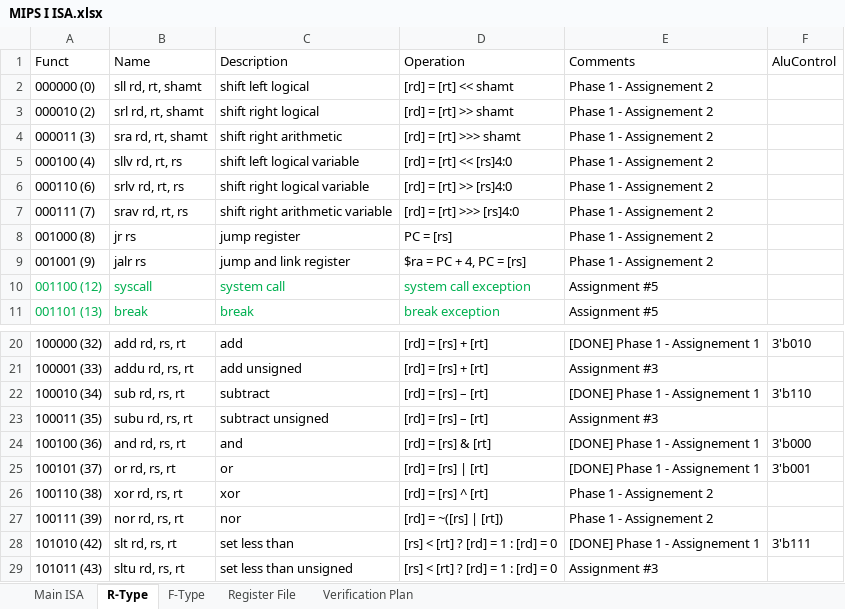
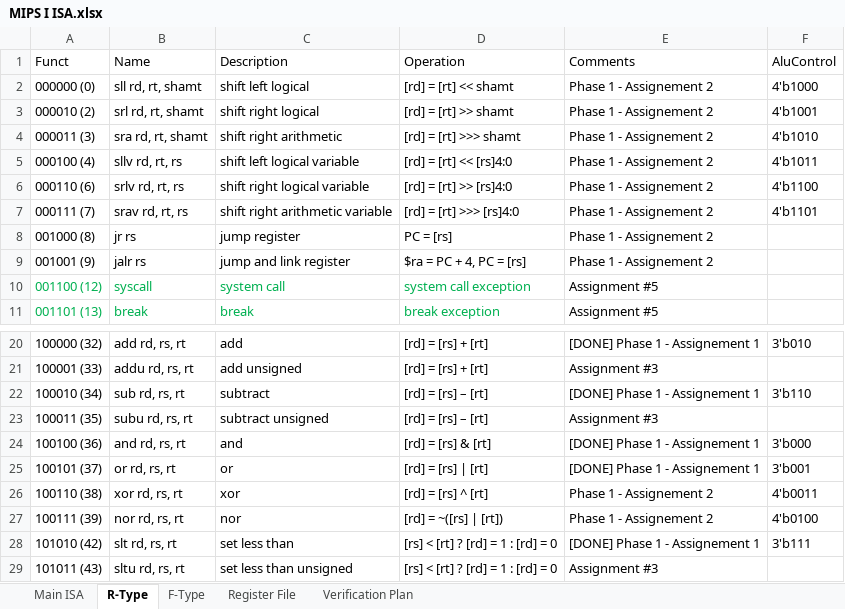
Before and after one commit to KhaledSarhan01/mips_top, an Excel workbook: docs/MIPS I ISA.xlsx, sheet R-Type, drawn as a sheet; only a part is shown, gaps mark what is left out; values as stored, in another font and other column widths than the file's, no borders; charts and pictures and table styles not drawn; the diff names each change by its address in the sheet, - before the commit and + after, or states it on an @@ line.

```diff
--- a/docs/MIPS I ISA.xlsx (sheet R-Type)
+++ b/docs/MIPS I ISA.xlsx (sheet R-Type)
-F2 (AluControl): (empty)
+F2 (AluControl): 4'b1000
-F3 (AluControl): (empty)
+F3 (AluControl): 4'b1001
-F4 (AluControl): (empty)
+F4 (AluControl): 4'b1010
-F5 (AluControl): (empty)
+F5 (AluControl): 4'b1011
-F6 (AluControl): (empty)
+F6 (AluControl): 4'b1100
-F7 (AluControl): (empty)
+F7 (AluControl): 4'b1101
-F26 (AluControl): (empty)
+F26 (AluControl): 4'b0011
-F27 (AluControl): (empty)
+F27 (AluControl): 4'b0100
```
Also changed, not shown: 7 other files.
